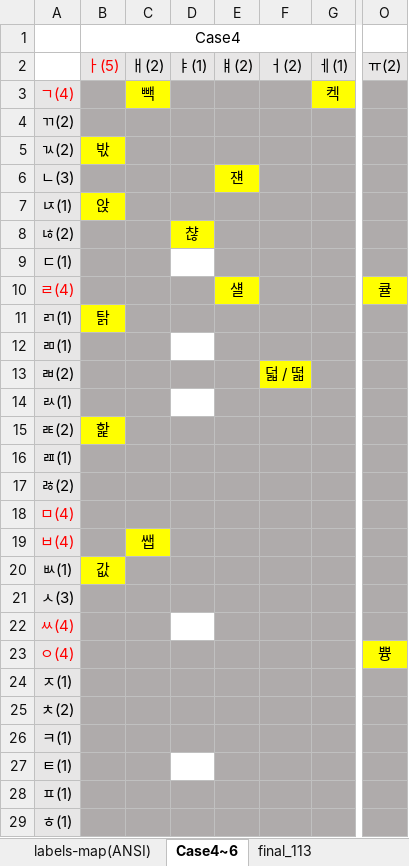
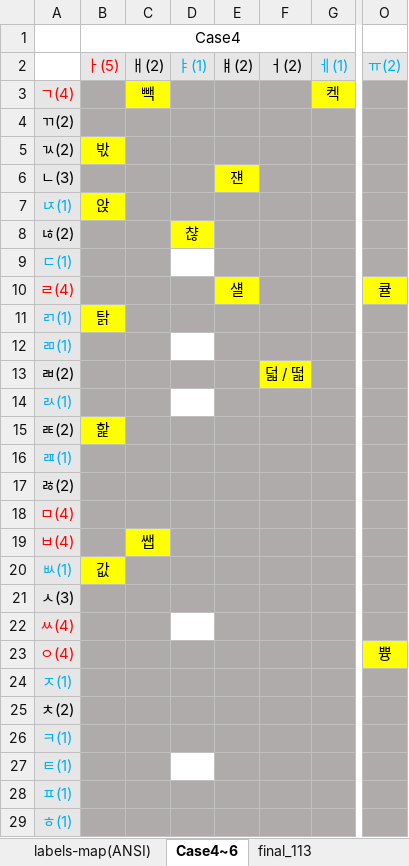
Before and after one commit to lionem2018/Extract_Standard_Hange_Character, an Excel workbook: output/labels-map(ANSI).xlsx, sheet Case4~6, drawn as a sheet; only a part is shown, gaps mark what is left out; values as stored, in another font and other column widths than the file's, no borders; the diff names each change by its address in the sheet, - before the commit and + after, or states it on an @@ line.

```diff
--- a/output/labels-map(ANSI).xlsx (sheet Case4~6)
+++ b/output/labels-map(ANSI).xlsx (sheet Case4~6)
-D2 text colour: black
+D2 text colour: #00B0F0
-G2 text colour: black
+G2 text colour: #00B0F0
-O2 text colour: black
+O2 text colour: #00B0F0
-A7 text colour: black
+A7 text colour: #00B0F0
-A9 text colour: black
+A9 text colour: #00B0F0
-A11:A12 text colour: black
+A11:A12 text colour: #00B0F0
-A14 text colour: black
+A14 text colour: #00B0F0
-A16 text colour: black
+A16 text colour: #00B0F0
-A20 text colour: black
+A20 text colour: #00B0F0
-A24 text colour: black
+A24 text colour: #00B0F0
-A26:A29 text colour: black
+A26:A29 text colour: #00B0F0
```
Also changed, not shown: sheet labels-map(ANSI), sheet final_113.
